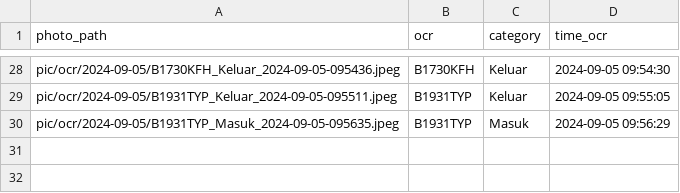
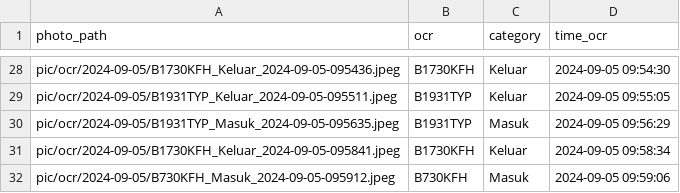
Before and after one commit to rocery/ocr, a CSV file: pic/ocr/2024-09-05.csv, drawn as a sheet; only a part is shown, gaps mark what is left out; the diff names each change by its address in the sheet, - before the commit and + after, or states it on an @@ line.

```diff
--- a/pic/ocr/2024-09-05.csv
+++ b/pic/ocr/2024-09-05.csv
+row 31: pic/ocr/2024-09-05/B1730KFH_Keluar_2024-09-05-095841.jpeg | B1730KFH | Keluar | 2024-09-05 09:58:34
+row 32: pic/ocr/2024-09-05/B730KFH_Masuk_2024-09-05-095912.jpeg | B730KFH | Masuk | 2024-09-05 09:59:06
```
Also changed, not shown: pic/ocr/all_data_ocr.csv, pic/photo_uploaded.csv, 7 other files.
